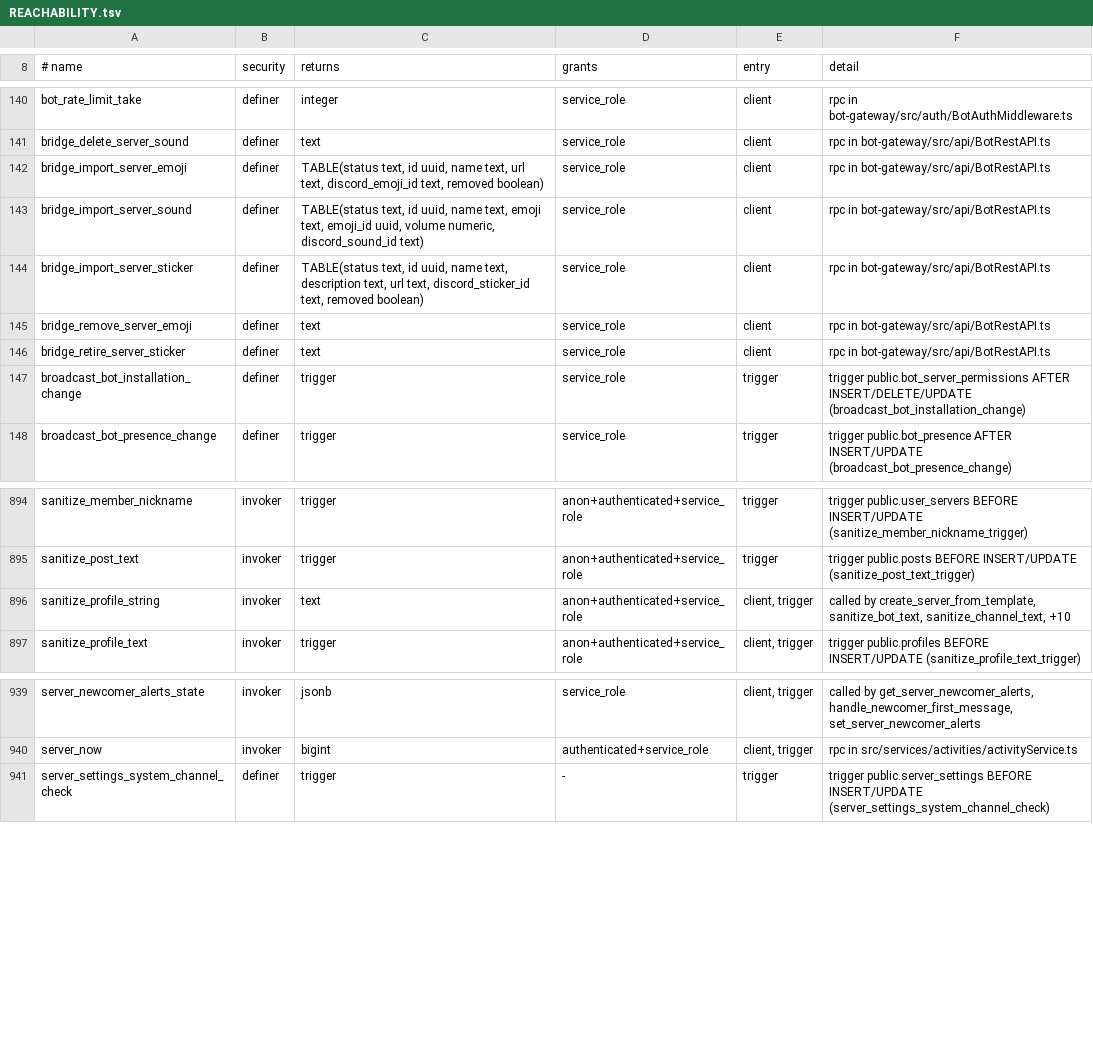
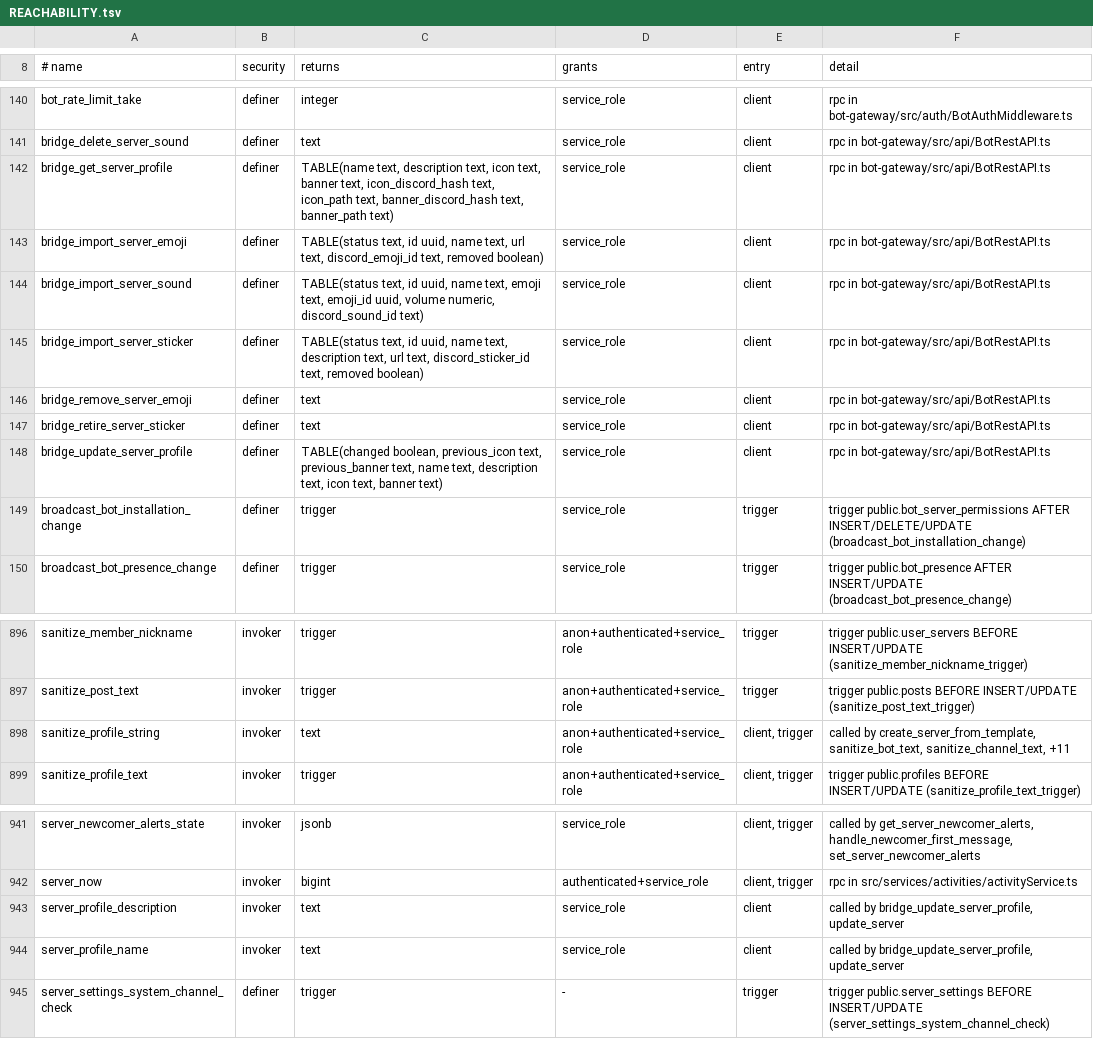
Before and after one commit to y4my4my4m/harmony, a TSV file: db_schema/REACHABILITY.tsv, drawn as a sheet; only a part is shown, gaps mark what is left out.

Commit message:
chore(db): regenerate SURFACE.tsv and REACHABILITY.tsv

```diff
--- a/db_schema/REACHABILITY.tsv
+++ b/db_schema/REACHABILITY.tsv
@@ -141,2 +141,3 @@ bot_rate_limit_take	definer	integer	service_role	client	rpc in bot-gateway/src/a
 bridge_delete_server_sound	definer	text	service_role	client	rpc in bot-gateway/src/api/BotRestAPI.ts
+bridge_get_server_profile	definer	TABLE(name text, description text, icon text, banner text, icon_discord_hash text, icon_path text, banner_discord_hash text, banner_path text)	service_role	client	rpc in bot-gateway/src/api/BotRestAPI.ts
 bridge_import_server_emoji	definer	TABLE(status text, id uuid, name text, url text, discord_emoji_id text, removed boolean)	service_role	client	rpc in bot-gateway/src/api/BotRestAPI.ts
@@ -146,2 +147,3 @@ bridge_remove_server_emoji	definer	text	service_role	client	rpc in bot-gateway/s
 bridge_retire_server_sticker	definer	text	service_role	client	rpc in bot-gateway/src/api/BotRestAPI.ts
+bridge_update_server_profile	definer	TABLE(changed boolean, previous_icon text, previous_banner text, name text, description text, icon text, banner text)	service_role	client	rpc in bot-gateway/src/api/BotRestAPI.ts
 broadcast_bot_installation_change	definer	trigger	service_role	trigger	trigger public.bot_server_permissions AFTER INSERT/DELETE/UPDATE (broadcast_bot_installation_change)
@@ -895,3 +897,3 @@ sanitize_member_nickname	invoker	trigger	anon+authenticated+service_role	trigger
 sanitize_post_text	invoker	trigger	anon+authenticated+service_role	trigger	trigger public.posts BEFORE INSERT/UPDATE (sanitize_post_text_trigger)
-sanitize_profile_string	invoker	text	anon+authenticated+service_role	client, trigger	called by create_server_from_template, sanitize_bot_text, sanitize_channel_text, +10
+sanitize_profile_string	invoker	text	anon+authenticated+service_role	client, trigger	called by create_server_from_template, sanitize_bot_text, sanitize_channel_text, +11
 sanitize_profile_text	invoker	trigger	anon+authenticated+service_role	client, trigger	trigger public.profiles BEFORE INSERT/UPDATE (sanitize_profile_text_trigger)
@@ -940,2 +942,4 @@ server_newcomer_alerts_state	invoker	jsonb	service_role	client, trigger	called b
 server_now	invoker	bigint	authenticated+service_role	client, trigger	rpc in src/services/activities/activityService.ts
+server_profile_description	invoker	text	service_role	client	called by bridge_update_server_profile, update_server
+server_profile_name	invoker	text	service_role	client	called by bridge_update_server_profile, update_server
 server_settings_system_channel_check	definer	trigger	-	trigger	trigger public.server_settings BEFORE INSERT/UPDATE (server_settings_system_channel_check)
```
Also changed, not shown: db_schema/SURFACE.tsv.
